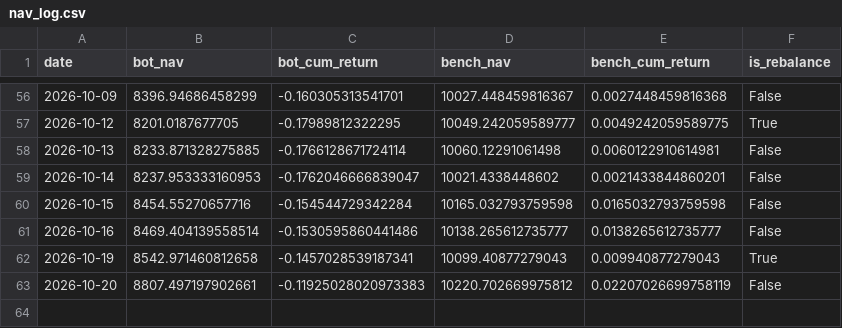
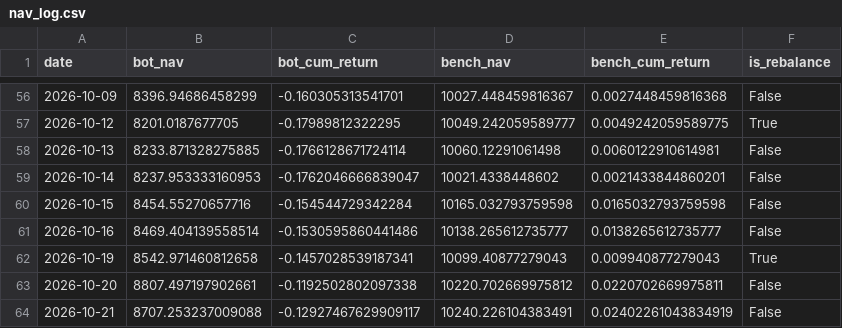
Before and after one commit to lucapflittner/Aktienbot, a CSV file: paper_trading/nav_log.csv, drawn as a sheet; only a part is shown, gaps mark what is left out.

```diff
--- a/paper_trading/nav_log.csv
+++ b/paper_trading/nav_log.csv
@@ -62,2 +62,3 @@ date,bot_nav,bot_cum_return,bench_nav,bench_cum_return,is_rebalance
 2026-10-19,8542.971460812658,-0.1457028539187341,10099.40877279043,0.009940877279043,True
-2026-10-20,8807.497197902661,-0.11925028020973383,10220.702669975812,0.02207026699758119,False
+2026-10-20,8807.497197902661,-0.1192502802097338,10220.702669975812,0.0220702669975811,False
+2026-10-21,8707.253237009088,-0.12927467629909117,10240.226104383491,0.02402261043834919,False
```
Also changed, not shown: 2 other files.
